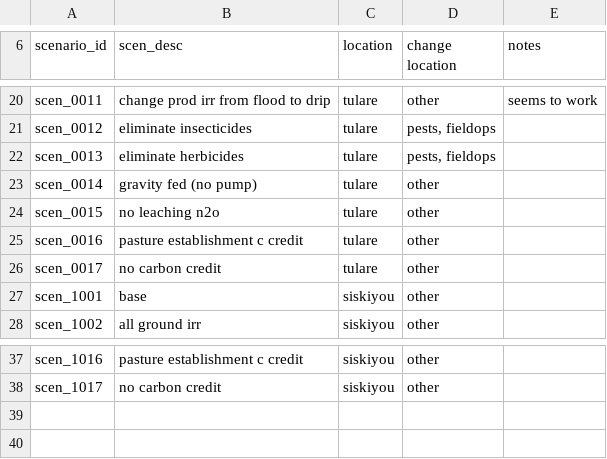
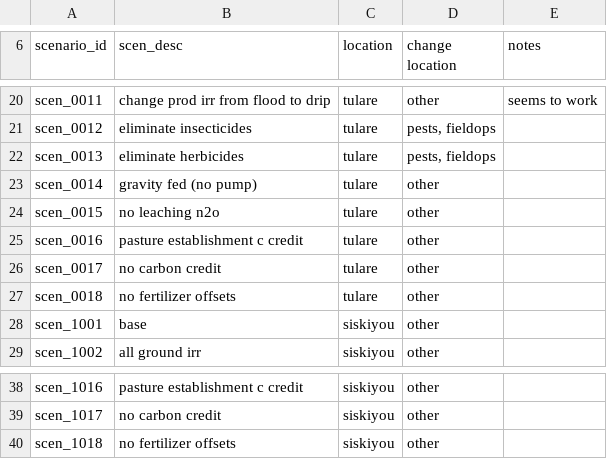
Before and after one commit to vanichols/alfalfa, a CSV file: R/data_in/scenbyhand_scenario-key.csv, drawn as a sheet; only a part is shown, gaps mark what is left out; the diff names each change by its address in the sheet, - before the commit and + after, or states it on an @@ line.

```diff
--- a/R/data_in/scenbyhand_scenario-key.csv
+++ b/R/data_in/scenbyhand_scenario-key.csv
+row 27: scen_0018 | no fertilizer offsets | tulare | other
+row 40: scen_1018 | no fertilizer offsets | siskiyou | other
```
Also changed, not shown: R/data_out/scen_1008-res.csv, R/data_scens-notouch/scen_1008.csv, 20 other files.
